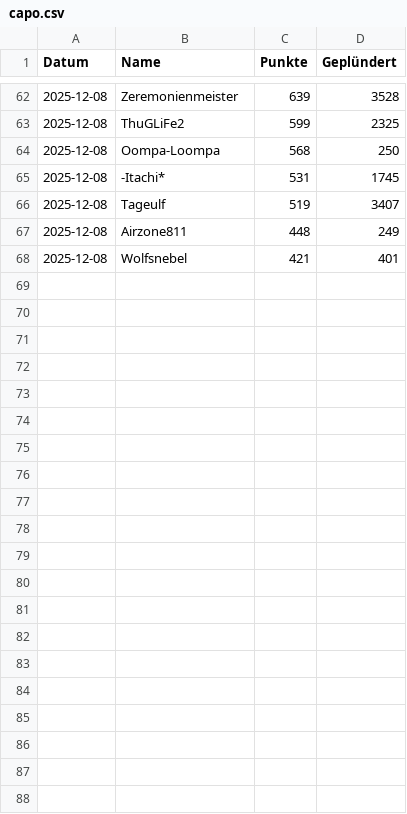
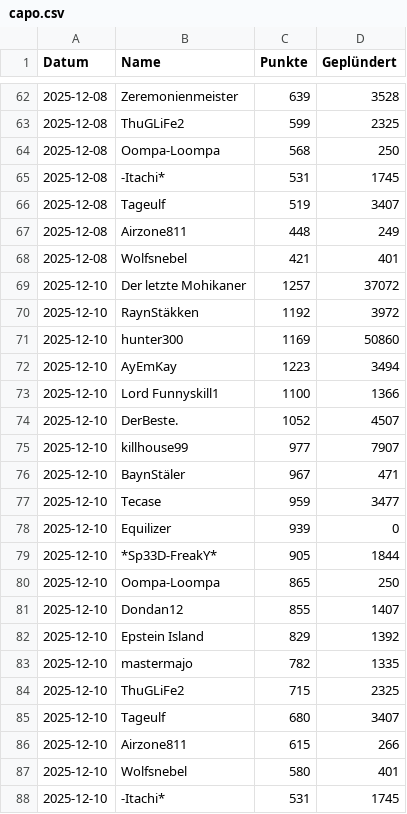
Before and after one commit to ZarestiaDev/dev, a CSV file: data/capo.csv, drawn as a sheet; only a part is shown, gaps mark what is left out.

Commit message:
Update capo - 2025-12-10

```diff
--- a/data/capo.csv
+++ b/data/capo.csv
@@ -68 +68,21 @@ Datum;Name;Punkte;Geplündert
 2025-12-08;Wolfsnebel;421;401
+2025-12-10;Der letzte Mohikaner;1257;37072
+2025-12-10;RaynStäkken;1192;3972
+2025-12-10;hunter300;1169;50860
+2025-12-10;AyEmKay;1223;3494
+2025-12-10;Lord Funnyskill1;1100;1366
+2025-12-10;DerBeste.;1052;4507
+2025-12-10;killhouse99;977;7907
+2025-12-10;BaynStäler;967;471
+2025-12-10;Tecase;959;3477
+2025-12-10;Equilizer;939;0
+2025-12-10;*Sp33D-FreakY*;905;1844
+2025-12-10;Oompa-Loompa;865;250
+2025-12-10;Dondan12;855;1407
+2025-12-10;Epstein Island;829;1392
+2025-12-10;mastermajo;782;1335
+2025-12-10;ThuGLiFe2;715;2325
+2025-12-10;Tageulf;680;3407
+2025-12-10;Airzone811;615;266
+2025-12-10;Wolfsnebel;580;401
+2025-12-10;-Itachi*;531;1745
```
